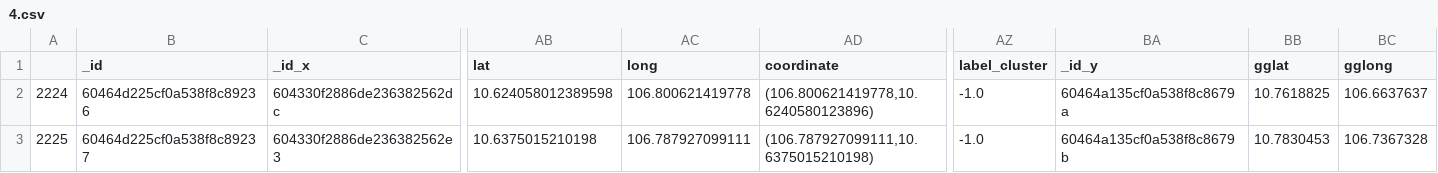
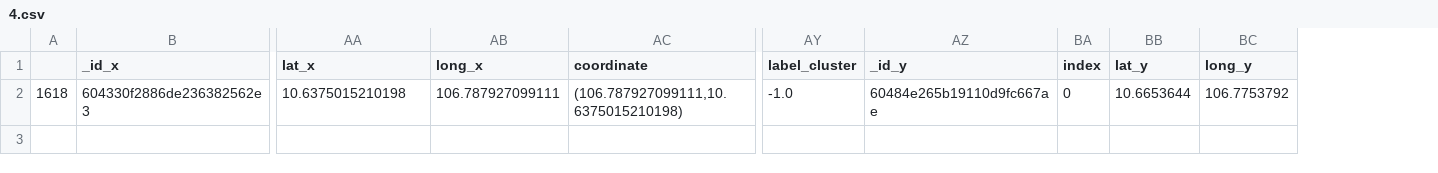
Before and after one commit to khuongvo2305/realestateslabel, a CSV file: data_pick_gg/4.csv, drawn as a sheet; only a part is shown, gaps mark what is left out; removed rows and columns are numbered as before the commit, all else as after; rows hold the shown columns only; the diff names each change by its address in the sheet, - before the commit and + after, or states it on an @@ line.

```diff
--- a/data_pick_gg/4.csv
+++ b/data_pick_gg/4.csv
-column B (_id), row 3: 60464d225cf0a538f8c89237
+column BA (index), row 2: 0
-AA1: lat
+AA1: lat_x
-AB1: long
+AB1: long_x
-BB1: gglat
+BB1: lat_y
-BC1: gglong
+BC1: long_y
-row 2: 2224 | 60464d225cf0a538f8c89236 | 604330f2886de236382562dc | 10.624058012389598 | 106.800621419778 | (106.800621419778,10.6240580123896) | -1.0 | 60464a135cf0a538f8c8679a | 10.7618825 | 106.6637637
-A2: 2225
+A2: 1618
-AZ2 (_id_y): 60464a135cf0a538f8c8679b
+AZ2 (_id_y): 60484e265b19110d9fc667ae
-BB2 (lat_y): 10.7830453
+BB2 (lat_y): 10.6653644
-BC2 (long_y): 106.7367328
+BC2 (long_y): 106.7753792
```
Also changed, not shown: 26 other files.
